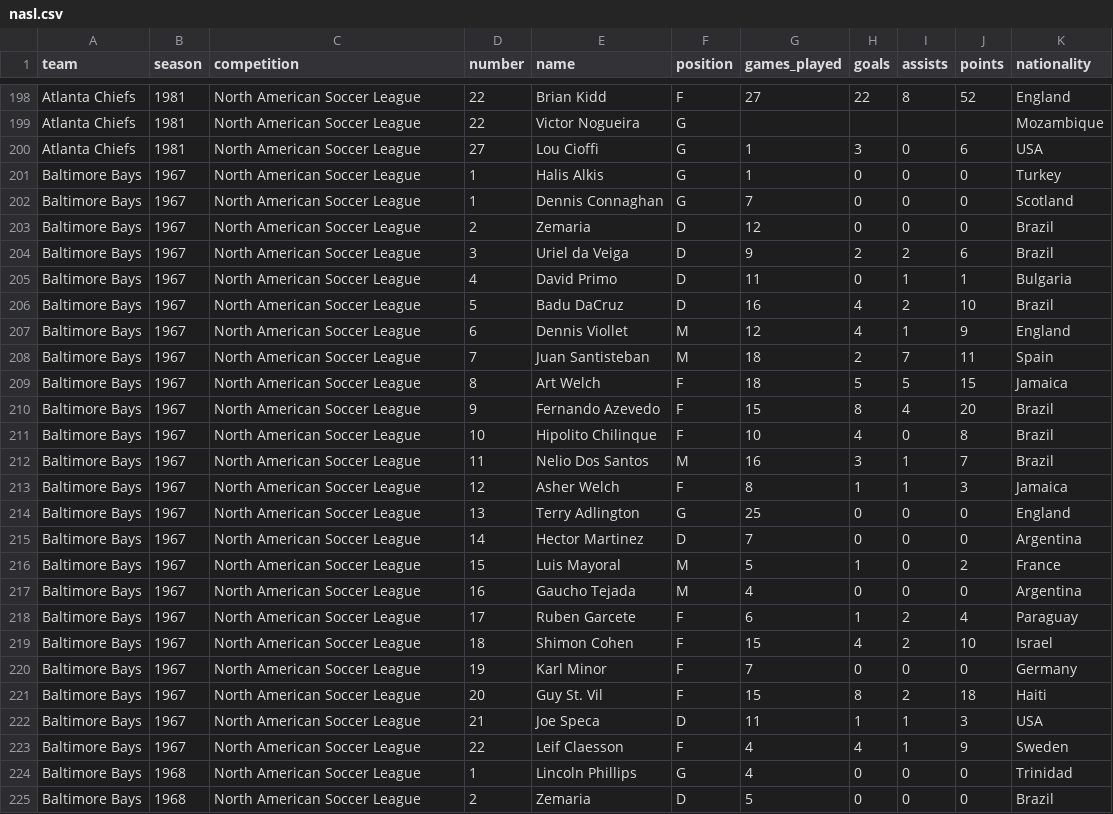
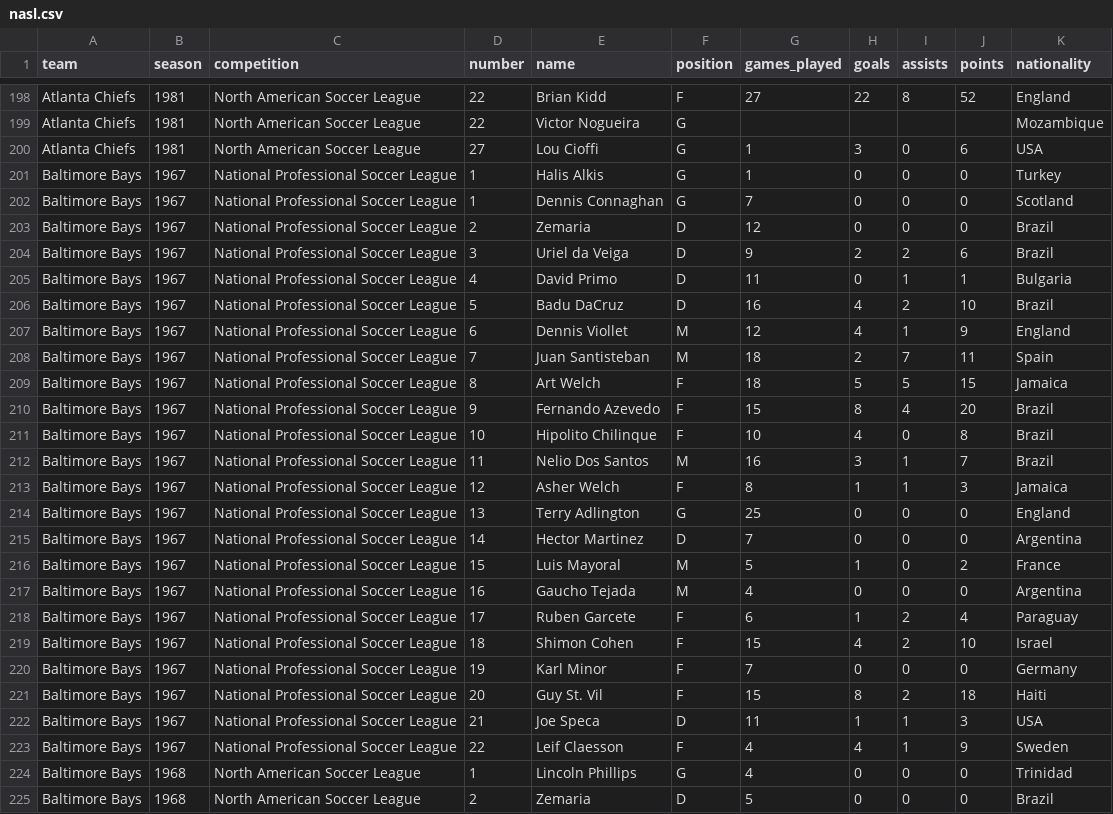
Before and after one commit to SoccerStatsUS/soccerdata, a CSV file: data/stats/nasl.csv, drawn as a sheet; only a part is shown, gaps mark what is left out.

Commit message:
Switch Baltimore Bays 1967 season from NASL to NPSL; removed problematic Aronauer and Guttman stats from ASL data.

```diff
--- a/data/stats/nasl.csv
+++ b/data/stats/nasl.csv
@@ -200,25 +200,25 @@ Atlanta Chiefs	1981	North American Soccer League	22	Victor Nogueira	G
 Atlanta Chiefs	1981	North American Soccer League	27	Lou Cioffi	G	1	3	0	6	USA
-Baltimore Bays	1967	North American Soccer League	1	Halis Alkis	G	1	0	0	0	Turkey
-Baltimore Bays	1967	North American Soccer League	1	Dennis Connaghan	G	7	0	0	0	Scotland
-Baltimore Bays	1967	North American Soccer League	2	Zemaria	D	12	0	0	0	Brazil
-Baltimore Bays	1967	North American Soccer League	3	Uriel da Veiga	D	9	2	2	6	Brazil
-Baltimore Bays	1967	North American Soccer League	4	David Primo	D	11	0	1	1	Bulgaria
-Baltimore Bays	1967	North American Soccer League	5	Badu DaCruz	D	16	4	2	10	Brazil
-Baltimore Bays	1967	North American Soccer League	6	Dennis Viollet	M	12	4	1	9	England
-Baltimore Bays	1967	North American Soccer League	7	Juan Santisteban	M	18	2	7	11	Spain
-Baltimore Bays	1967	North American Soccer League	8	Art Welch	F	18	5	5	15	Jamaica
-Baltimore Bays	1967	North American Soccer League	9	Fernando Azevedo	F	15	8	4	20	Brazil
-Baltimore Bays	1967	North American Soccer League	10	Hipolito Chilinque	F	10	4	0	8	Brazil
-Baltimore Bays	1967	North American Soccer League	11	Nelio Dos Santos	M	16	3	1	7	Brazil
-Baltimore Bays	1967	North American Soccer League	12	Asher Welch	F	8	1	1	3	Jamaica
-Baltimore Bays	1967	North American Soccer League	13	Terry Adlington	G	25	0	0	0	England
-Baltimore Bays	1967	North American Soccer League	14	Hector Martinez	D	7	0	0	0	Argentina
-Baltimore Bays	1967	North American Soccer League	15	Luis Mayoral	M	5	1	0	2	France
-Baltimore Bays	1967	North American Soccer League	16	Gaucho Tejada	M	4	0	0	0	Argentina
-Baltimore Bays	1967	North American Soccer League	17	Ruben Garcete	F	6	1	2	4	Paraguay
-Baltimore Bays	1967	North American Soccer League	18	Shimon Cohen	F	15	4	2	10	Israel
-Baltimore Bays	1967	North American Soccer League	19	Karl Minor	F	7	0	0	0	Germany
-Baltimore Bays	1967	North American Soccer League	20	Guy St. Vil	F	15	8	2	18	Haiti
-Baltimore Bays	1967	North American Soccer League	21	Joe Speca	D	11	1	1	3	USA
-Baltimore Bays	1967	North American Soccer League	 22	Leif Claesson	F	4	4	1	9	Sweden
+Baltimore Bays	1967	National Professional Soccer League	1	Halis Alkis	G	1	0	0	0	Turkey
+Baltimore Bays	1967	National Professional Soccer League	1	Dennis Connaghan	G	7	0	0	0	Scotland
+Baltimore Bays	1967	National Professional Soccer League	2	Zemaria	D	12	0	0	0	Brazil
+Baltimore Bays	1967	National Professional Soccer League	3	Uriel da Veiga	D	9	2	2	6	Brazil
+Baltimore Bays	1967	National Professional Soccer League	4	David Primo	D	11	0	1	1	Bulgaria
+Baltimore Bays	1967	National Professional Soccer League	5	Badu DaCruz	D	16	4	2	10	Brazil
+Baltimore Bays	1967	National Professional Soccer League	6	Dennis Viollet	M	12	4	1	9	England
+Baltimore Bays	1967	National Professional Soccer League	7	Juan Santisteban	M	18	2	7	11	Spain
+Baltimore Bays	1967	National Professional Soccer League	8	Art Welch	F	18	5	5	15	Jamaica
+Baltimore Bays	1967	National Professional Soccer League	9	Fernando Azevedo	F	15	8	4	20	Brazil
+Baltimore Bays	1967	National Professional Soccer League	10	Hipolito Chilinque	F	10	4	0	8	Brazil
+Baltimore Bays	1967	National Professional Soccer League	11	Nelio Dos Santos	M	16	3	1	7	Brazil
+Baltimore Bays	1967	National Professional Soccer League	12	Asher Welch	F	8	1	1	3	Jamaica
+Baltimore Bays	1967	National Professional Soccer League	13	Terry Adlington	G	25	0	0	0	England
+Baltimore Bays	1967	National Professional Soccer League	14	Hector Martinez	D	7	0	0	0	Argentina
+Baltimore Bays	1967	National Professional Soccer League	15	Luis Mayoral	M	5	1	0	2	France
+Baltimore Bays	1967	National Professional Soccer League	16	Gaucho Tejada	M	4	0	0	0	Argentina
+Baltimore Bays	1967	National Professional Soccer League	17	Ruben Garcete	F	6	1	2	4	Paraguay
+Baltimore Bays	1967	National Professional Soccer League	18	Shimon Cohen	F	15	4	2	10	Israel
+Baltimore Bays	1967	National Professional Soccer League	19	Karl Minor	F	7	0	0	0	Germany
+Baltimore Bays	1967	National Professional Soccer League	20	Guy St. Vil	F	15	8	2	18	Haiti
+Baltimore Bays	1967	National Professional Soccer League	21	Joe Speca	D	11	1	1	3	USA
+Baltimore Bays	1967	National Professional Soccer League	 22	Leif Claesson	F	4	4	1	9	Sweden
 Baltimore Bays	1968	North American Soccer League	1	Lincoln Phillips	G	4	0	0	0	Trinidad
```
Also changed, not shown: data/stats/aslstats.csv.
